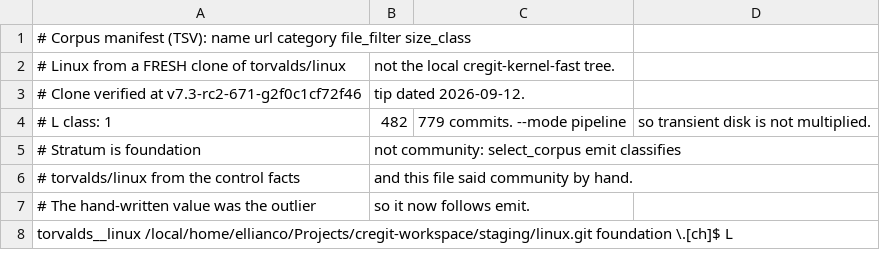
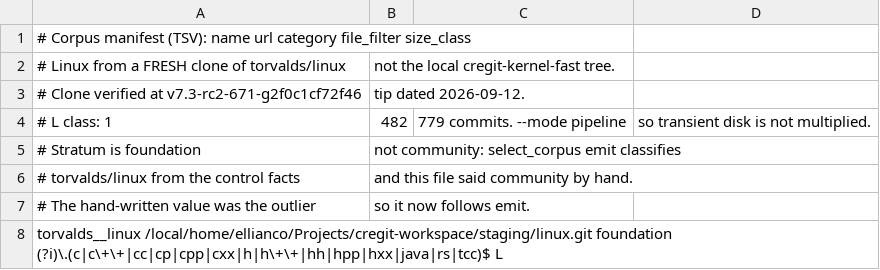
Before and after one commit to ccsl-codev/cregit-token-pipeline, a TSV file: manifest.linux.tsv, drawn as a sheet.

```diff
--- a/manifest.linux.tsv
+++ b/manifest.linux.tsv
@@ -7,2 +7,2 @@
 # The hand-written value was the outlier, so it now follows emit.
-torvalds__linux	/local/home/ellianco/Projects/cregit-workspace/staging/linux.git	foundation	\.[ch]$	L
+torvalds__linux	/local/home/ellianco/Projects/cregit-workspace/staging/linux.git	foundation	(?i)\.(c|c\+\+|cc|cp|cpp|cxx|h|h\+\+|hh|hpp|hxx|java|rs|tcc)$	L
```
Also changed, not shown: manifest.mvp5.tsv, manifest.tsv, 11 other files.
